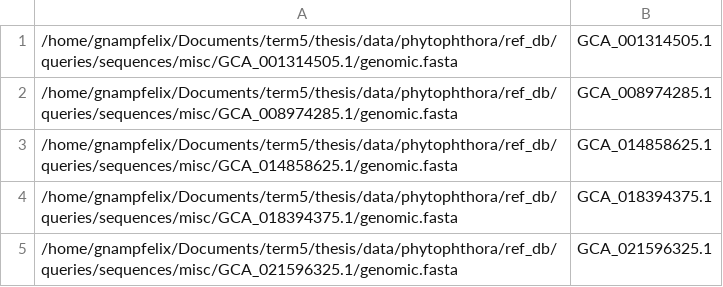
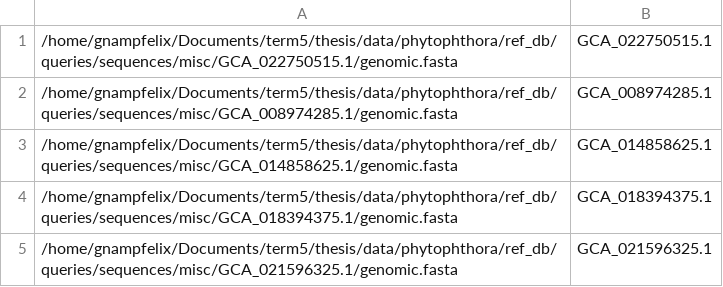
Before and after one commit to gnampfelix/thesis, a CSV file: analysis/ref-db/query_misc_list.csv, drawn as a sheet.

```diff
--- a/analysis/ref-db/query_misc_list.csv
+++ b/analysis/ref-db/query_misc_list.csv
@@ -1,2 +1,2 @@
-/home/gnampfelix/Documents/term5/thesis/data/phytophthora/ref_db/queries/sequences/misc/GCA_001314505.1/genomic.fasta,GCA_001314505.1
+/home/gnampfelix/Documents/term5/thesis/data/phytophthora/ref_db/queries/sequences/misc/GCA_022750515.1/genomic.fasta,GCA_022750515.1
 /home/gnampfelix/Documents/term5/thesis/data/phytophthora/ref_db/queries/sequences/misc/GCA_008974285.1/genomic.fasta,GCA_008974285.1
```
Also changed, not shown: analysis/ref-db/query_phy_list.csv, analysis/ref-db/sequences_mashtree_1-4.csv, 24 other files.
